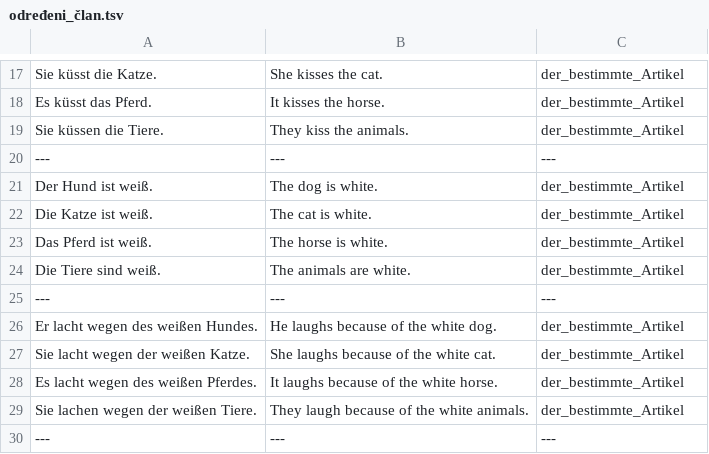
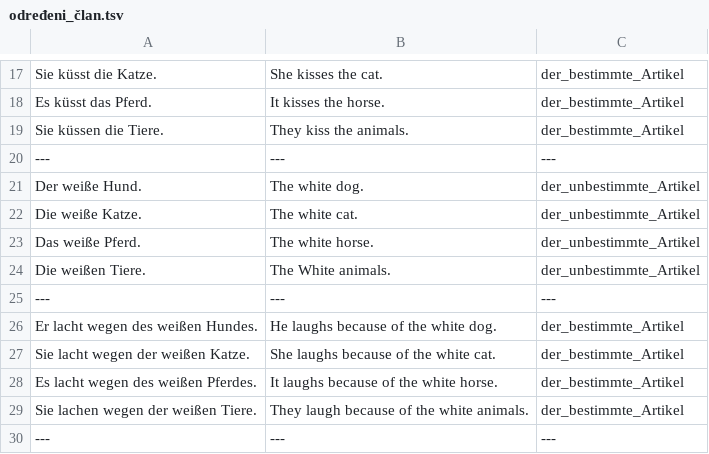
Before and after one commit to cohadar/language-analysis, a TSV file: german_analysis/gramatika/određeni_član.tsv, drawn as a sheet; only a part is shown, gaps mark what is left out.

```diff
--- a/german_analysis/gramatika/određeni_član.tsv
+++ b/german_analysis/gramatika/određeni_član.tsv
@@ -20,6 +20,6 @@ Sie küssen die Tiere.	They kiss the animals.	der_bestimmte_Artikel
 ---	---	---
-Der Hund ist weiß.	The dog is white.	der_bestimmte_Artikel
-Die Katze ist weiß.	The cat is white.	der_bestimmte_Artikel
-Das Pferd ist weiß.	The horse is white.	der_bestimmte_Artikel
-Die Tiere sind weiß.	The animals are white.	der_bestimmte_Artikel
+Der weiße Hund.	The white dog.	der_unbestimmte_Artikel
+Die weiße Katze.	The white cat.	der_unbestimmte_Artikel
+Das weiße Pferd.	The white horse.	der_unbestimmte_Artikel
+Die weißen Tiere.	The White animals.	der_unbestimmte_Artikel
 ---	---	---
```
Also changed, not shown: german_analysis/gramatika/neodređeni_član.tsv.
